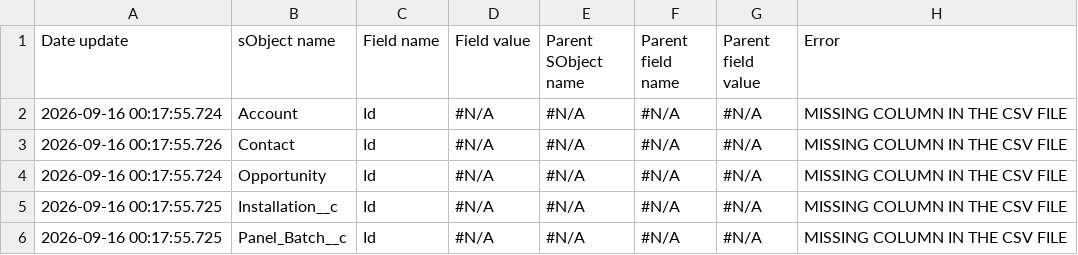
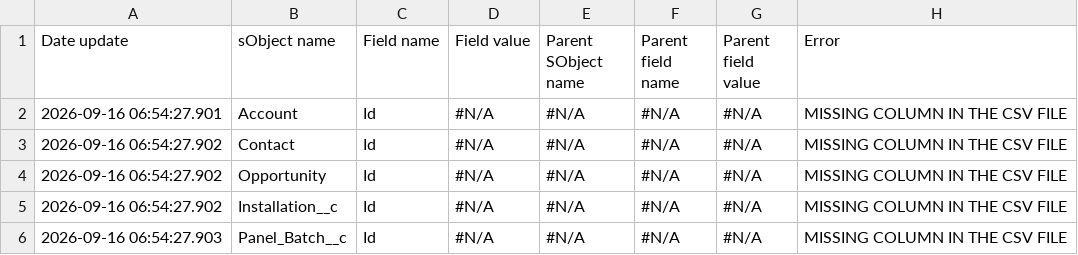
Before and after one commit to hardisgroupcom/sfdx-hardis-training, a CSV file: scripts/data/HeliosBaseline/reports/CSVIssuesReport.csv, drawn as a sheet.

```diff
--- a/scripts/data/HeliosBaseline/reports/CSVIssuesReport.csv
+++ b/scripts/data/HeliosBaseline/reports/CSVIssuesReport.csv
@@ -1,6 +1,6 @@
 "Date update","sObject name","Field name","Field value","Parent SObject name","Parent field name","Parent field value","Error"
-"2026-09-16  00:17:55.724","Account","Id","#N/A","#N/A","#N/A","#N/A","MISSING COLUMN IN THE CSV FILE"
-"2026-09-16  00:17:55.726","Contact","Id","#N/A","#N/A","#N/A","#N/A","MISSING COLUMN IN THE CSV FILE"
-"2026-09-16  00:17:55.724","Opportunity","Id","#N/A","#N/A","#N/A","#N/A","MISSING COLUMN IN THE CSV FILE"
-"2026-09-16  00:17:55.725","Installation__c","Id","#N/A","#N/A","#N/A","#N/A","MISSING COLUMN IN THE CSV FILE"
-"2026-09-16  00:17:55.725","Panel_Batch__c","Id","#N/A","#N/A","#N/A","#N/A","MISSING COLUMN IN THE CSV FILE"
+"2026-09-16  06:54:27.901","Account","Id","#N/A","#N/A","#N/A","#N/A","MISSING COLUMN IN THE CSV FILE"
+"2026-09-16  06:54:27.902","Contact","Id","#N/A","#N/A","#N/A","#N/A","MISSING COLUMN IN THE CSV FILE"
+"2026-09-16  06:54:27.902","Opportunity","Id","#N/A","#N/A","#N/A","#N/A","MISSING COLUMN IN THE CSV FILE"
+"2026-09-16  06:54:27.902","Installation__c","Id","#N/A","#N/A","#N/A","#N/A","MISSING COLUMN IN THE CSV FILE"
+"2026-09-16  06:54:27.903","Panel_Batch__c","Id","#N/A","#N/A","#N/A","#N/A","MISSING COLUMN IN THE CSV FILE"
```
Also changed, not shown: scripts/data/HeliosBaseline/source/Account_source.csv, scripts/data/HeliosBaseline/source/Contact_source.csv, 11 other files.
